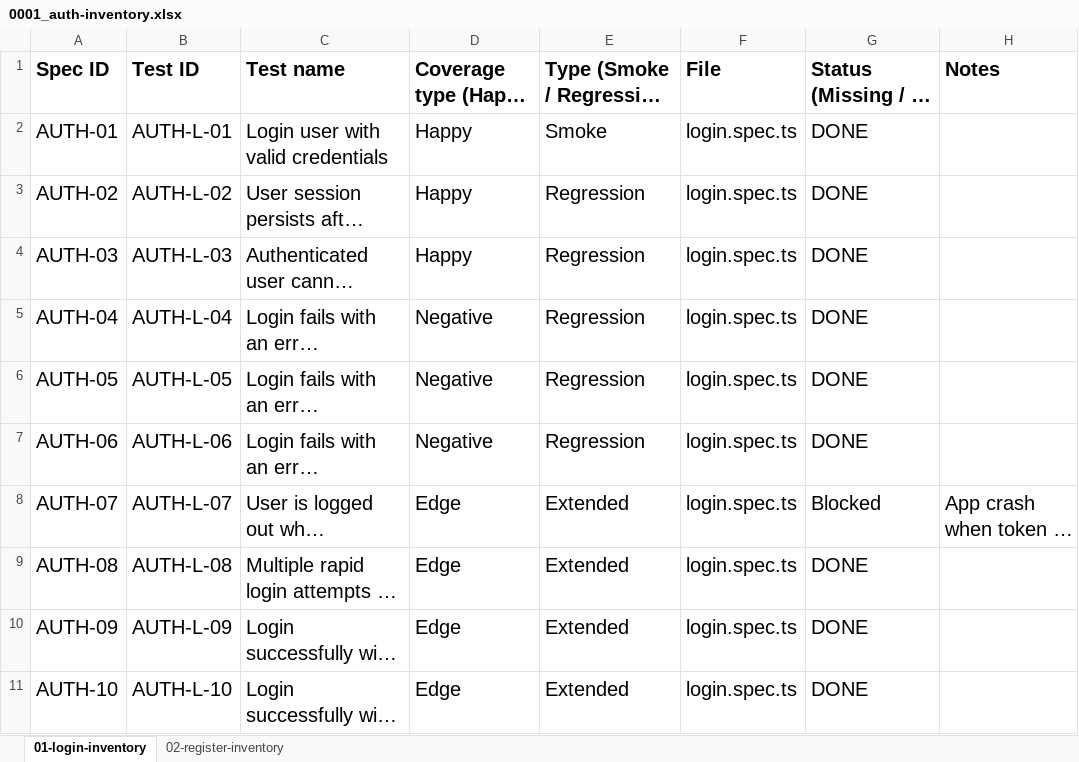
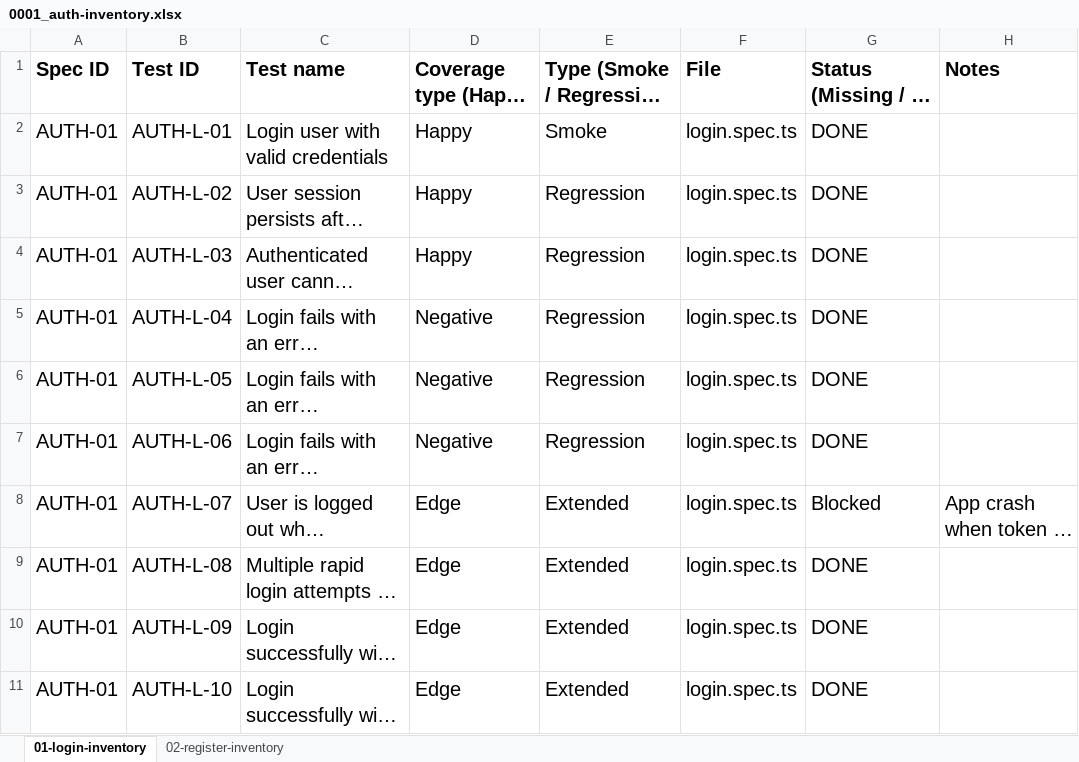
Before and after one commit to idembele70/playwright-realworld-example-app, an Excel workbook: docs/tests-inventories/0001_auth-inventory.xlsx, sheet 01-login-inventory, drawn as a sheet; long unchanged cells end in …; values as stored, in another font and other column widths than the file's, no borders; the diff names each change by its address in the sheet, - before the commit and + after, or states it on an @@ line.

```diff
--- a/docs/tests-inventories/0001_auth-inventory.xlsx (sheet 01-login-inventory)
+++ b/docs/tests-inventories/0001_auth-inventory.xlsx (sheet 01-login-inventory)
-A3 (Spec ID): AUTH-02
+A3 (Spec ID): AUTH-01
-A4 (Spec ID): AUTH-03
+A4 (Spec ID): AUTH-01
-A5 (Spec ID): AUTH-04
+A5 (Spec ID): AUTH-01
-A6 (Spec ID): AUTH-05
+A6 (Spec ID): AUTH-01
-A7 (Spec ID): AUTH-06
+A7 (Spec ID): AUTH-01
-A8 (Spec ID): AUTH-07
+A8 (Spec ID): AUTH-01
-A9 (Spec ID): AUTH-08
+A9 (Spec ID): AUTH-01
-A10 (Spec ID): AUTH-09
+A10 (Spec ID): AUTH-01
-A11 (Spec ID): AUTH-10
+A11 (Spec ID): AUTH-01
```
Also changed, not shown: sheet 02-register-inventory, 10 other files.
